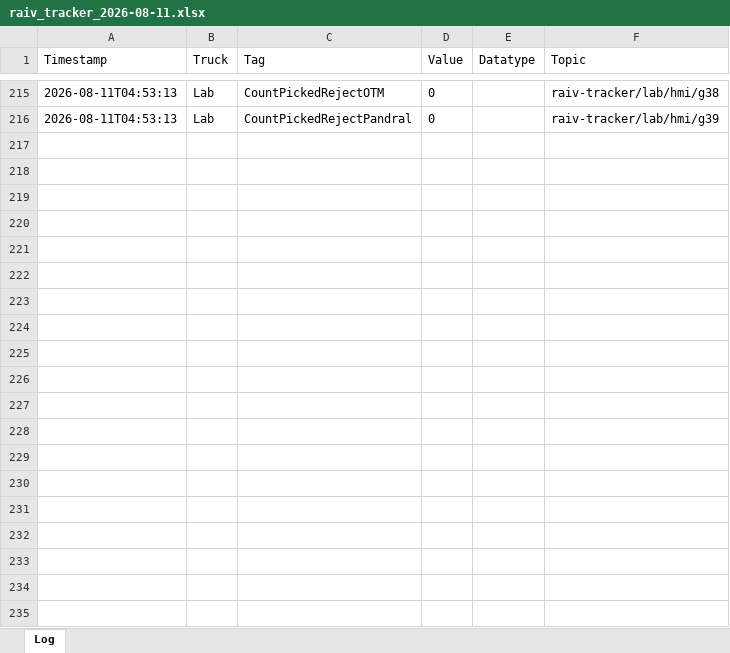
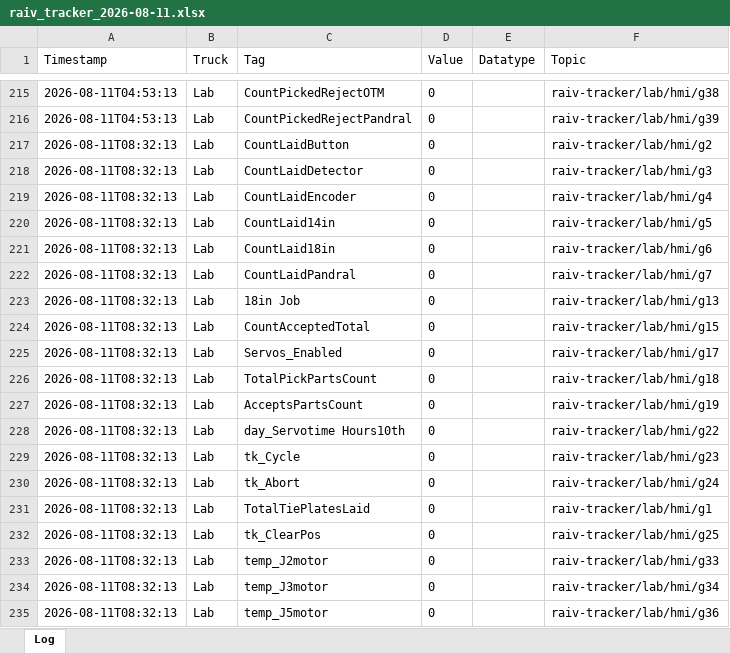
Before and after one commit to cotyc-bbrailtech/Raiv-trucks, an Excel workbook: logs/raiv_tracker_2026-08-11.xlsx, sheet Log, drawn as a sheet; only a part is shown, gaps mark what is left out; values as stored, in another font and other column widths than the file's, no borders; the diff covers the shown part only; the diff names each change by its address in the sheet, - before the commit and + after, or states it on an @@ line.

```diff
--- a/logs/raiv_tracker_2026-08-11.xlsx (sheet Log)
+++ b/logs/raiv_tracker_2026-08-11.xlsx (sheet Log)
+row 217: 2026-08-11T08:32:13 | Lab | CountLaidButton | 0 |  | raiv-tracker/lab/hmi/g2
+row 218: 2026-08-11T08:32:13 | Lab | CountLaidDetector | 0 |  | raiv-tracker/lab/hmi/g3
+row 219: 2026-08-11T08:32:13 | Lab | CountLaidEncoder | 0 |  | raiv-tracker/lab/hmi/g4
+row 220: 2026-08-11T08:32:13 | Lab | CountLaid14in | 0 |  | raiv-tracker/lab/hmi/g5
+row 221: 2026-08-11T08:32:13 | Lab | CountLaid18in | 0 |  | raiv-tracker/lab/hmi/g6
+row 222: 2026-08-11T08:32:13 | Lab | CountLaidPandral | 0 |  | raiv-tracker/lab/hmi/g7
+row 223: 2026-08-11T08:32:13 | Lab | 18in Job | 0 |  | raiv-tracker/lab/hmi/g13
+row 224: 2026-08-11T08:32:13 | Lab | CountAcceptedTotal | 0 |  | raiv-tracker/lab/hmi/g15
+row 225: 2026-08-11T08:32:13 | Lab | Servos_Enabled | 0 |  | raiv-tracker/lab/hmi/g17
+row 226: 2026-08-11T08:32:13 | Lab | TotalPickPartsCount | 0 |  | raiv-tracker/lab/hmi/g18
+row 227: 2026-08-11T08:32:13 | Lab | AcceptsPartsCount | 0 |  | raiv-tracker/lab/hmi/g19
+row 228: 2026-08-11T08:32:13 | Lab | day_Servotime Hours10th | 0 |  | raiv-tracker/lab/hmi/g22
+row 229: 2026-08-11T08:32:13 | Lab | tk_Cycle | 0 |  | raiv-tracker/lab/hmi/g23
+row 230: 2026-08-11T08:32:13 | Lab | tk_Abort | 0 |  | raiv-tracker/lab/hmi/g24
+row 231: 2026-08-11T08:32:13 | Lab | TotalTiePlatesLaid | 0 |  | raiv-tracker/lab/hmi/g1
+row 232: 2026-08-11T08:32:13 | Lab | tk_ClearPos | 0 |  | raiv-tracker/lab/hmi/g25
+row 233: 2026-08-11T08:32:13 | Lab | temp_J2motor | 0 |  | raiv-tracker/lab/hmi/g33
+row 234: 2026-08-11T08:32:13 | Lab | temp_J3motor | 0 |  | raiv-tracker/lab/hmi/g34
+row 235: 2026-08-11T08:32:13 | Lab | temp_J5motor | 0 |  | raiv-tracker/lab/hmi/g36
```
Also changed, not shown: 66 added rows elsewhere in this sheet.
